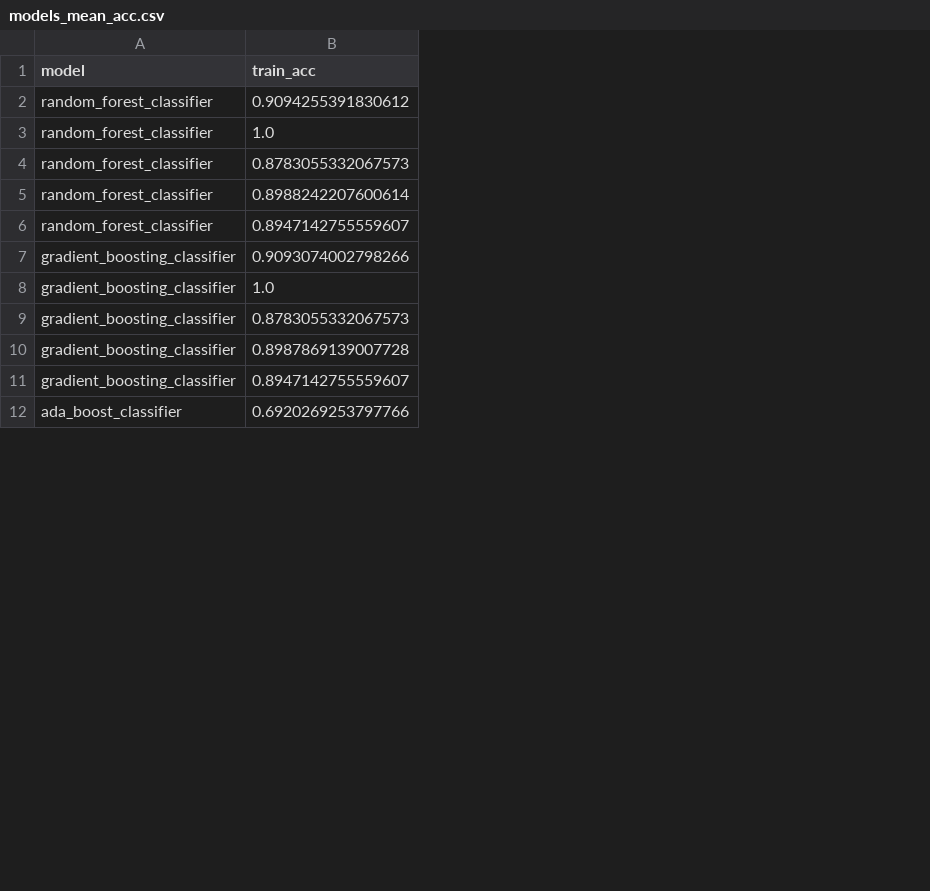
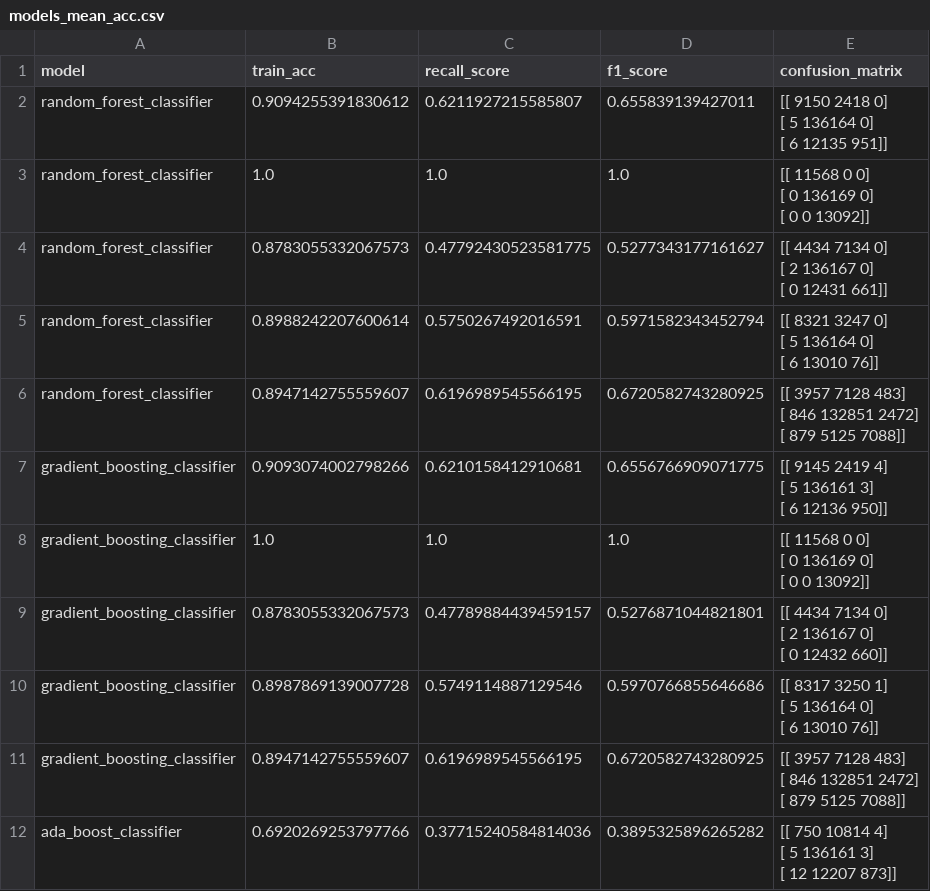
Before and after one commit to MaikenDANGELO/ProjetAnalyseDonnees-CICIoT2022, a CSV file: models_mean_acc.csv, drawn as a sheet; only a part is shown; ↵ is a line break in a cell; the diff names each change by its address in the sheet, - before the commit and + after, or states it on an @@ line.

Commit message:
ajout de recall et f1 score, plot, readme

```diff
--- a/models_mean_acc.csv
+++ b/models_mean_acc.csv
+column C (recall_score), rows 2-12: 0.6211927215585807 | 1.0 | 0.47792430523581775 | 0.5750267492016591 | 0.6196989545566195 | 0.6210158412910681 | 1.0 | 0.47789884439459157 | 0.5749114887129546 | 0.6196989545566195 | 0.37715240584814036
+column D (f1_score), rows 2-12: 0.655839139427011 | 1.0 | 0.5277343177161627 | 0.5971582343452794 | 0.6720582743280925 | 0.6556766909071775 | 1.0 | 0.5276871044821801 | 0.5970766855646686 | 0.6720582743280925 | 0.3895325896265282
+column E (confusion_matrix), rows 2-12: [[ 9150 2418 0] ↵ [ 5 136164 0] ↵ [ 6 12135 951]] | [[ 11568 0 0] ↵ [ 0 136169 0] ↵ [ 0 0 13092]] | [[ 4434 7134 0] ↵ [ 2 136167 0] ↵ [ 0 12431 661]] | [[ 8321 3247 0] ↵ [ 5 136164 0] ↵ [ 6 13010 76]] | [[ 3957 7128 483] ↵ [ 846 132851 2472] ↵ [ 879 5125 7088]] | [[ 9145 2419 4] ↵ [ 5 136161 3] ↵ [ 6 12136 950]] | [[ 11568 0 0] ↵ [ 0 136169 0] ↵ [ 0 0 13092]] | [[ 4434 7134 0] ↵ [ 2 136167 0] ↵ [ 0 12432 660]] | [[ 8317 3250 1] ↵ [ 5 136164 0] ↵ [ 6 13010 76]] | [[ 3957 7128 483] ↵ [ 846 132851 2472] ↵ [ 879 5125 7088]] | [[ 750 10814 4] ↵ [ 5 136161 3] ↵ [ 12 12207 873]]
```
Also changed, not shown: 6 other files.
